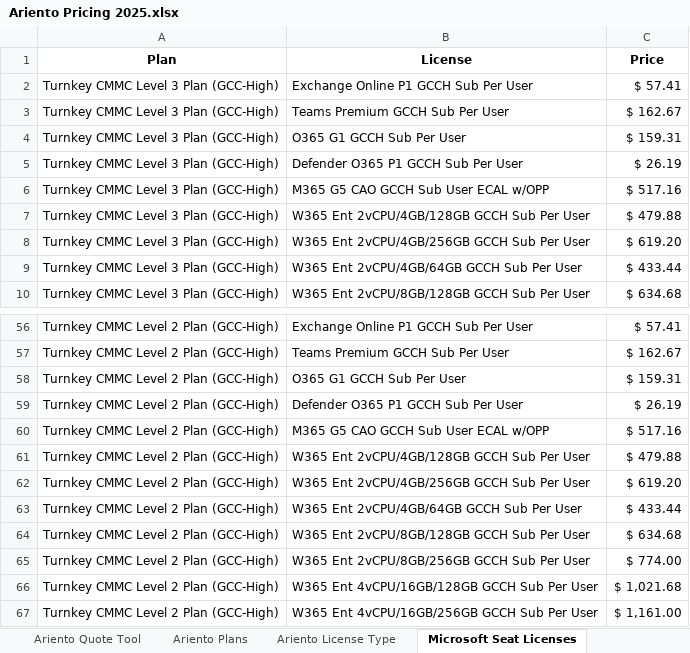
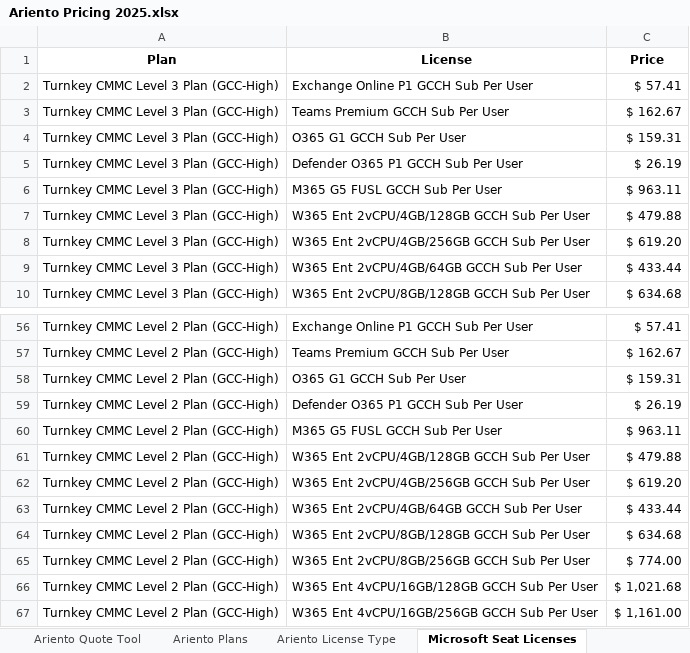
Before and after one commit to Robi-Show/Quote-Tool, an Excel workbook: Ariento Pricing 2025.xlsx, sheet Microsoft Seat Licenses, drawn as a sheet; only a part is shown, gaps mark what is left out; values as stored, in another font and other column widths than the file's, no borders; the diff covers the shown part only; the diff names each change by its address in the sheet, - before the commit and + after, or states it on an @@ line.

Commit message:
Add files via upload
Updated GCCH G5 licenses

```diff
--- a/Ariento Pricing 2025.xlsx (sheet Microsoft Seat Licenses)
+++ b/Ariento Pricing 2025.xlsx (sheet Microsoft Seat Licenses)
-B6 (License): M365 G5 CAO GCCH Sub User ECAL w/OPP
+B6 (License): M365 G5 FUSL GCCH Sub Per User
-C6 (Price): $ 517.16
+C6 (Price): $ 963.11
-B60 (License): M365 G5 CAO GCCH Sub User ECAL w/OPP
+B60 (License): M365 G5 FUSL GCCH Sub Per User
-C60 (Price): $ 517.16
+C60 (Price): $ 963.11
```
Also changed, not shown: 609 hidden or unhidden rows elsewhere in this sheet.
